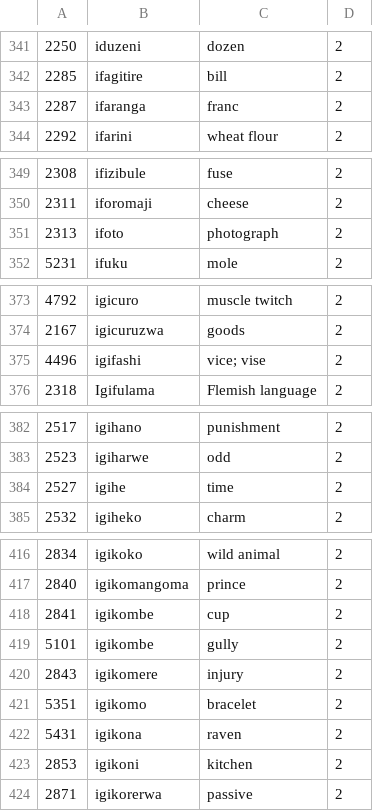
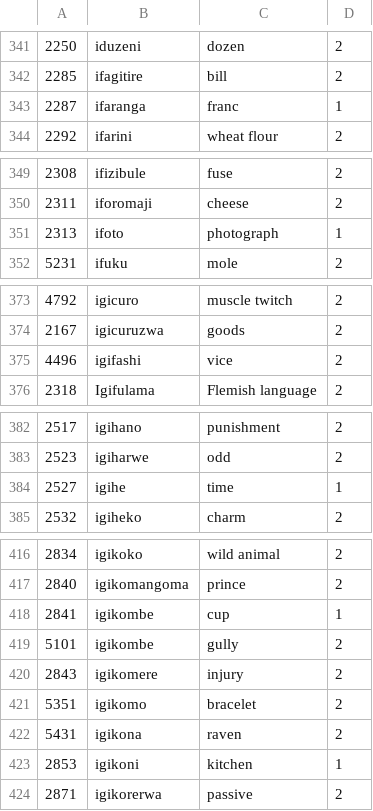
Before and after one commit to rowanseymour/ijambo, a CSV file: src/main/resources/words.csv, drawn as a sheet; only a part is shown, gaps mark what is left out; the diff covers the shown part only.

```diff
--- a/src/main/resources/words.csv
+++ b/src/main/resources/words.csv
@@ -342,3 +342,3 @@
 2285,ifagitire,bill,2
-2287,ifaranga,franc,2
+2287,ifaranga,franc,1
 2292,ifarini,wheat flour,2
@@ -350,3 +350,3 @@
 2311,iforomaji,cheese,2
-2313,ifoto,photograph,2
+2313,ifoto,photograph,1
 5231,ifuku,mole,2
@@ -374,3 +374,3 @@
 2167,igicuruzwa,goods,2
-4496,igifashi,vice; vise,2
+4496,igifashi,vice,2
 2318,Igifulama,Flemish language,2
@@ -383,3 +383,3 @@
 2523,igiharwe,odd,2
-2527,igihe,time,2
+2527,igihe,time,1
 2532,igiheko,charm,2
@@ -417,3 +417,3 @@
 2840,igikomangoma,prince,2
-2841,igikombe,cup,2
+2841,igikombe,cup,1
 5101,igikombe,gully,2
@@ -422,3 +422,3 @@
 5431,igikona,raven,2
-2853,igikoni,kitchen,2
+2853,igikoni,kitchen,1
 2871,igikorerwa,passive,2
```
Also changed, not shown: 12 edited cells elsewhere in this file.
